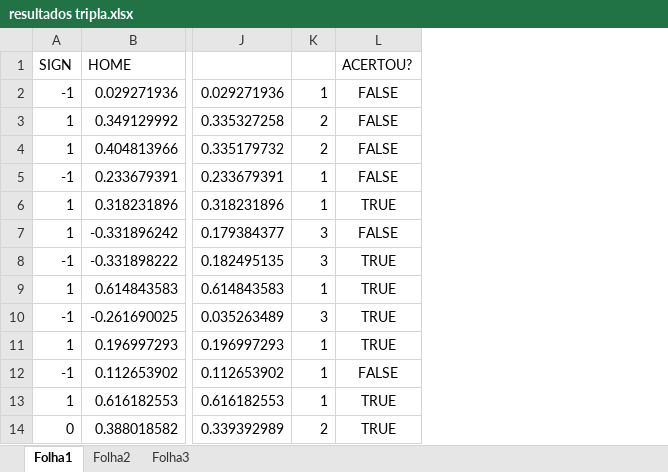
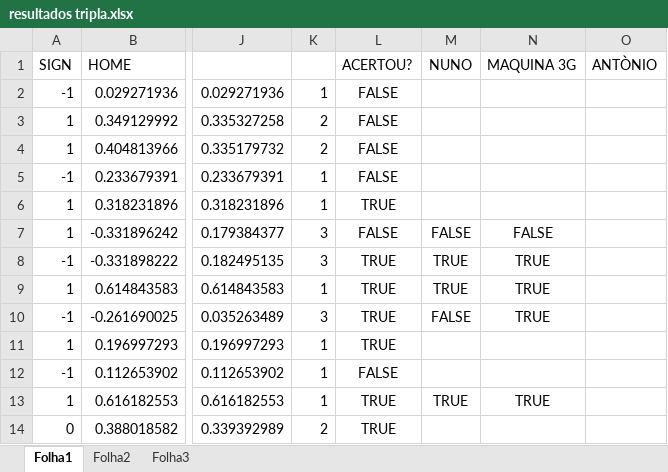
Before and after one commit to joseserro/SmartBetSystem, an Excel workbook: resultados tripla.xlsx, sheet Folha1, drawn as a sheet; only a part is shown, gaps mark what is left out; values as stored, in another font and other column widths than the file's, no borders; conditional formats not drawn; the diff names each change by its address in the sheet, - before the commit and + after, or states it on an @@ line.

Commit message:
~ Resultados actualizados

```diff
--- a/resultados tripla.xlsx (sheet Folha1)
+++ b/resultados tripla.xlsx (sheet Folha1)
+column M (NUNO), rows 7-13: FALSE | TRUE | TRUE | FALSE |  |  | TRUE
+column N (MAQUINA 3G), rows 7-13: FALSE | TRUE | TRUE | TRUE |  |  | TRUE
+column O (ANTÒNIO), empty
```
